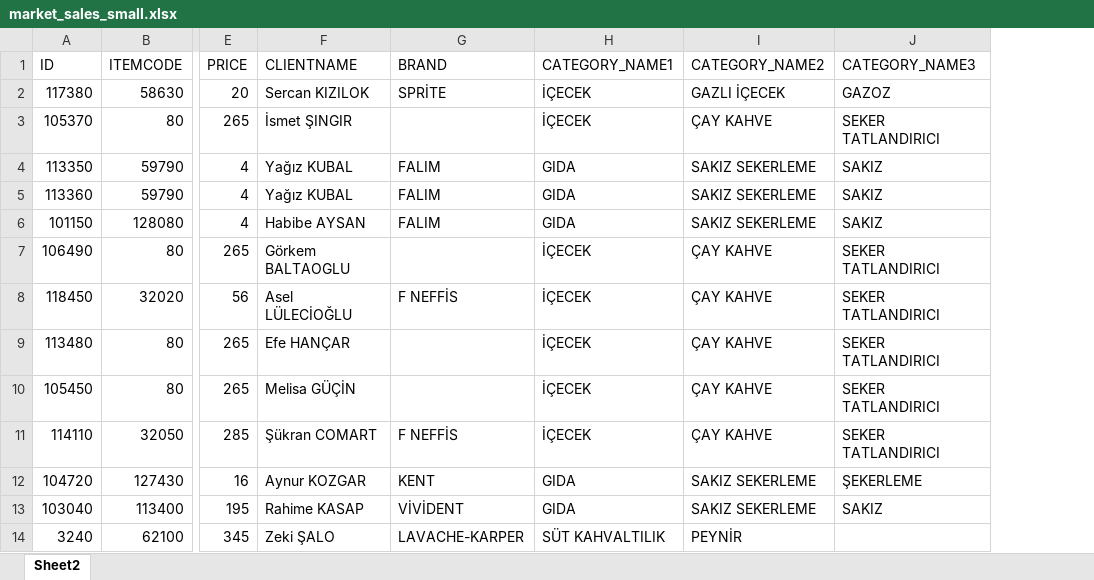
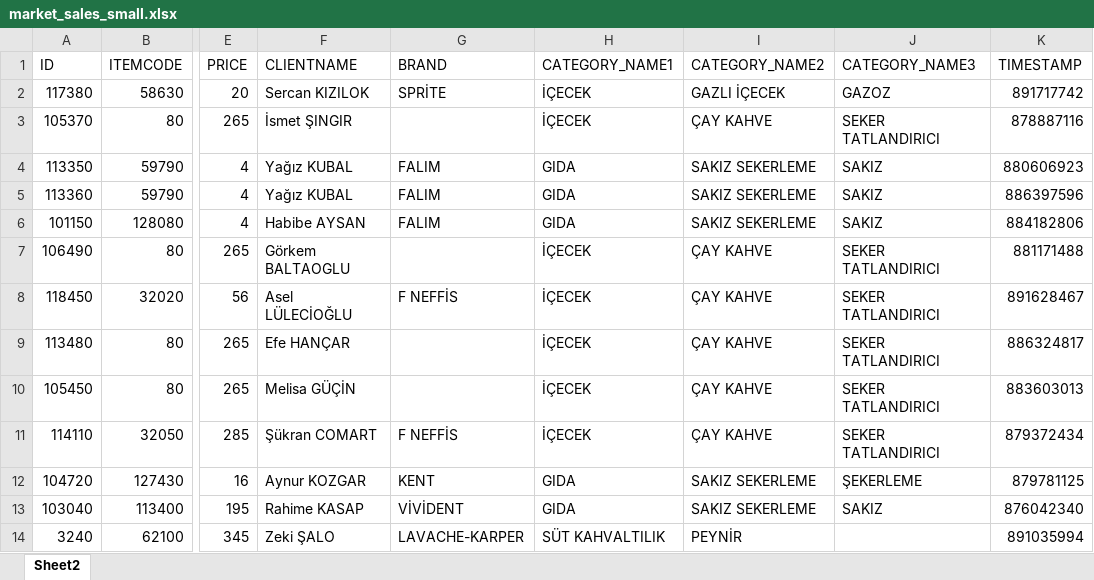
Before and after one commit to gurkandyilmaz/data_visualization, an Excel workbook: visualization/data/market_sales_small.xlsx, sheet Sheet2, drawn as a sheet; only a part is shown, gaps mark what is left out; values as stored, in another font and other column widths than the file's, no borders; the diff names each change by its address in the sheet, - before the commit and + after, or states it on an @@ line.

```diff
--- a/visualization/data/market_sales_small.xlsx (sheet Sheet2)
+++ b/visualization/data/market_sales_small.xlsx (sheet Sheet2)
+column K (TIMESTAMP), rows 2-14: 891717742 | 878887116 | 880606923 | 886397596 | 884182806 | 881171488 | 891628467 | 886324817 | 883603013 | 879372434 | 879781125 | 876042340 | 891035994
```
Also changed, not shown: 30 other files.
